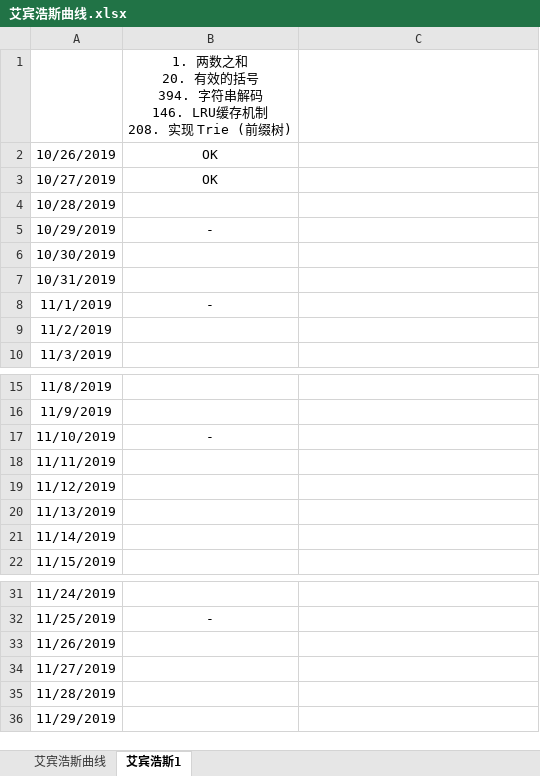
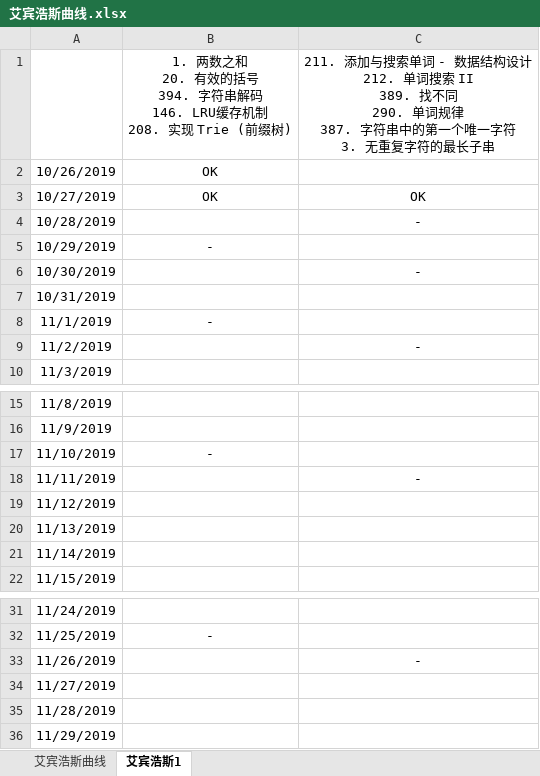
Before and after one commit to MDGSF/JustCoding, an Excel workbook: 艾宾浩斯曲线.xlsx, sheet 艾宾浩斯1, drawn as a sheet; only a part is shown, gaps mark what is left out; values as stored, in another font and other column widths than the file's, no borders; conditional formats not drawn; ↵ is a line break in a cell; the diff names each change by its address in the sheet, - before the commit and + after, or states it on an @@ line.

```diff
--- a/艾宾浩斯曲线.xlsx (sheet 艾宾浩斯1)
+++ b/艾宾浩斯曲线.xlsx (sheet 艾宾浩斯1)
-C1: (empty)
+C1: 211. 添加与搜索单词 - 数据结构设计 ↵ 212. 单词搜索 II ↵ 389. 找不同 ↵ 290. 单词规律 ↵ 387. 字符串中的第一个唯一字符 ↵ 3. 无重复字符的最长子串
-C3: (empty)
+C3: OK
-C4: (empty)
+C4: -
-C6: (empty)
+C6: -
-C9: (empty)
+C9: -
-C18: (empty)
+C18: -
-C33: (empty)
+C33: -
```
Also changed, not shown: 6 other files.
